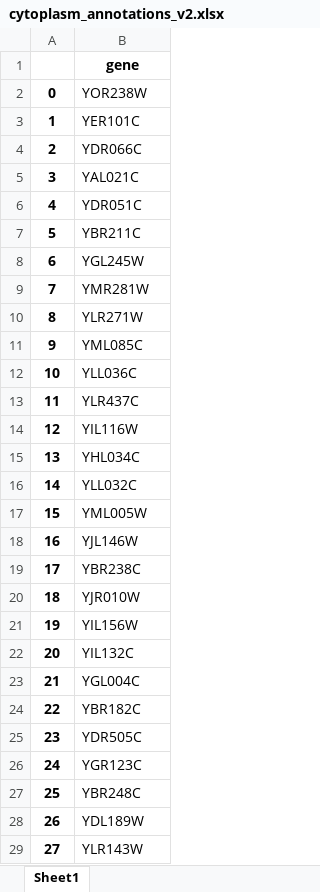
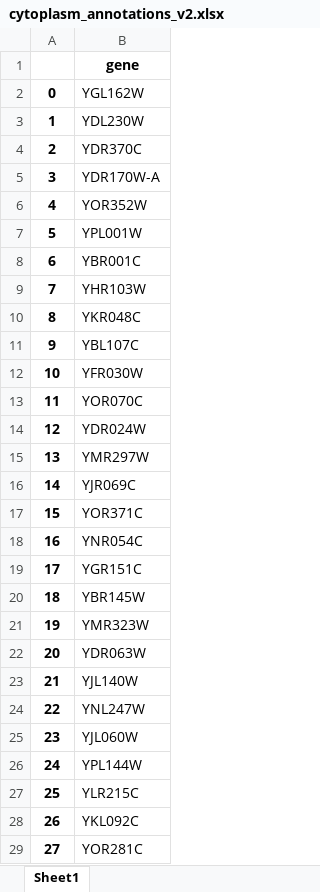
Before and after one commit to hongzhonglu/large_scale_yeast_proteomics_analysis, an Excel workbook: data/sce_compartment_curation/cytoplasm_annotations_v2.xlsx, sheet Sheet1, drawn as a sheet; only a part is shown; values as stored, in another font and other column widths than the file's, no borders; the diff covers the shown part only; the diff names each change by its address in the sheet, - before the commit and + after, or states it on an @@ line.

```diff
--- a/data/sce_compartment_curation/cytoplasm_annotations_v2.xlsx (sheet Sheet1)
+++ b/data/sce_compartment_curation/cytoplasm_annotations_v2.xlsx (sheet Sheet1)
-B2: YOR238W
+B2: YGL162W
-B3: YER101C
+B3: YDL230W
-B4: YDR066C
+B4: YDR370C
-B5: YAL021C
+B5: YDR170W-A
-B6: YDR051C
+B6: YOR352W
-B7: YBR211C
+B7: YPL001W
-B8: YGL245W
+B8: YBR001C
-B9: YMR281W
+B9: YHR103W
-B10: YLR271W
+B10: YKR048C
-B11: YML085C
+B11: YBL107C
-B12: YLL036C
+B12: YFR030W
-B13: YLR437C
+B13: YOR070C
-B14: YIL116W
+B14: YDR024W
-B15: YHL034C
+B15: YMR297W
-B16: YLL032C
+B16: YJR069C
-B17: YML005W
+B17: YOR371C
-B18: YJL146W
+B18: YNR054C
-B19: YBR238C
+B19: YGR151C
-B20: YJR010W
+B20: YBR145W
-B21: YIL156W
+B21: YMR323W
-B22: YIL132C
+B22: YDR063W
-B23: YGL004C
+B23: YJL140W
-B24: YBR182C
+B24: YNL247W
-B25: YDR505C
+B25: YJL060W
-B26: YGR123C
+B26: YPL144W
-B27: YBR248C
+B27: YLR215C
-B28: YDL189W
+B28: YKL092C
-B29: YLR143W
+B29: YOR281C
```
Also changed, not shown: 1529 edited cells elsewhere in this sheet, data/sce_compartment_curation/endoplasmic_reticulum_annotations_v2.xlsx, data/sce_compartment_curation/fungal_type_cell_wall_annotations_v2.xlsx, 16 other files.
